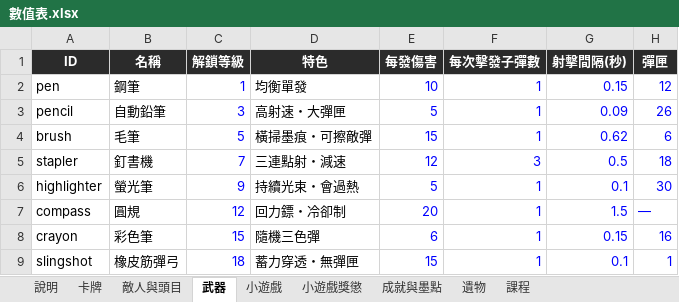
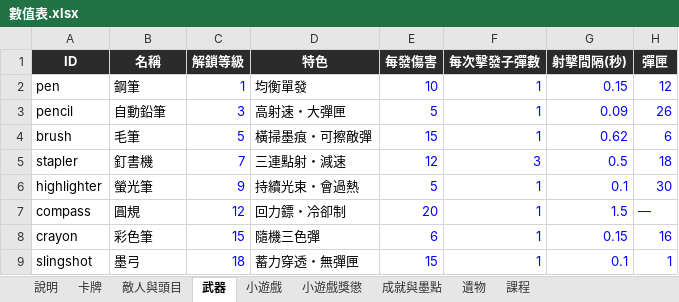
Before and after one commit to archie-30/INKRAGE, an Excel workbook: 數值表.xlsx, sheet 武器, drawn as a sheet; only a part is shown; values as stored, in another font and other column widths than the file's, no borders; the diff names each change by its address in the sheet, - before the commit and + after, or states it on an @@ line.

```diff
--- a/數值表.xlsx (sheet 武器)
+++ b/數值表.xlsx (sheet 武器)
-B9 (名稱): 橡皮筋彈弓
+B9 (名稱): 墨弓
```
Also changed, not shown: sheet 卡牌, 7 other files.
